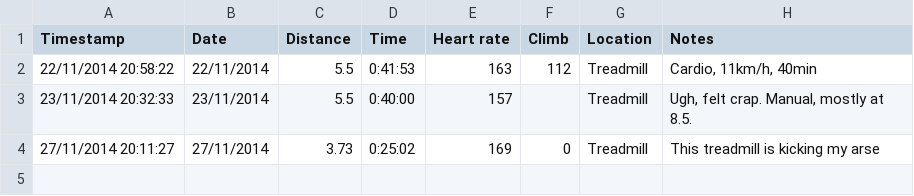
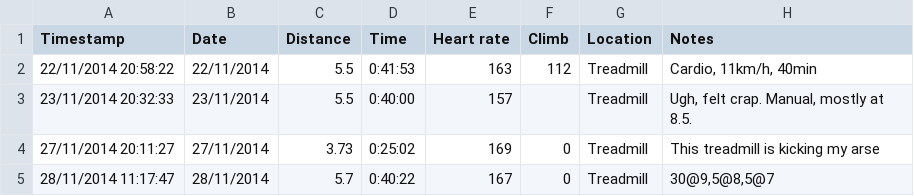
Before and after one commit to danieltebbutt/Training, a CSV file: data/SubmittedRuns.csv, drawn as a sheet; the diff names each change by its address in the sheet, - before the commit and + after, or states it on an @@ line.

```diff
--- a/data/SubmittedRuns.csv
+++ b/data/SubmittedRuns.csv
+row 5: 28/11/2014 11:17:47 | 28/11/2014 | 5.7 | 0:40:22 | 167 | 0 | Treadmill | 30@9,5@8,5@7
```
Also changed, not shown: 3 other files.
